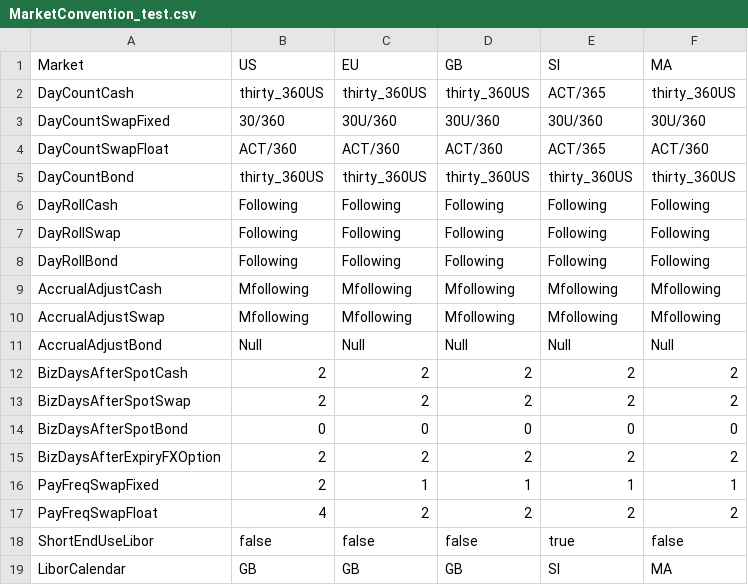
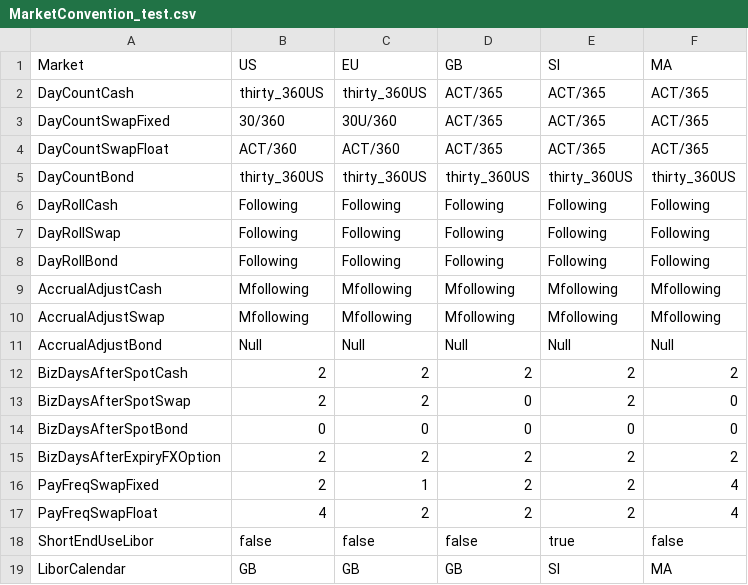
Before and after one commit to michaelhukun/DymonRepo, a CSV file: DymonProject/DymonProject/MarketConvention_test.csv, drawn as a sheet.

Commit message:
SGD convention

```diff
--- a/DymonProject/DymonProject/MarketConvention_test.csv
+++ b/DymonProject/DymonProject/MarketConvention_test.csv
@@ -1,5 +1,5 @@
 Market,US,EU,GB,SI,MA
-DayCountCash,thirty_360US,thirty_360US,thirty_360US,ACT/365,thirty_360US
-DayCountSwapFixed,30/360,30U/360,30U/360,30U/360,30U/360
-DayCountSwapFloat,ACT/360,ACT/360,ACT/360,ACT/365,ACT/360
+DayCountCash,thirty_360US,thirty_360US,ACT/365,ACT/365,ACT/365
+DayCountSwapFixed,30/360,30U/360,ACT/365,ACT/365,ACT/365
+DayCountSwapFloat,ACT/360,ACT/360,ACT/365,ACT/365,ACT/365
 DayCountBond,thirty_360US,thirty_360US,thirty_360US,thirty_360US,thirty_360US
@@ -12,7 +12,7 @@ AccrualAdjustBond,Null,Null,Null,Null,Null
 BizDaysAfterSpotCash,2,2,2,2,2
-BizDaysAfterSpotSwap,2,2,2,2,2
+BizDaysAfterSpotSwap,2,2,0,2,0
 BizDaysAfterSpotBond,0,0,0,0,0
 BizDaysAfterExpiryFXOption,2,2,2,2,2
-PayFreqSwapFixed,2,1,1,1,1
-PayFreqSwapFloat,4,2,2,2,2
+PayFreqSwapFixed,2,1,2,2,4
+PayFreqSwapFloat,4,2,2,2,4
 ShortEndUseLibor,false,false,false,true,false
```
Also changed, not shown: 5 other files.
